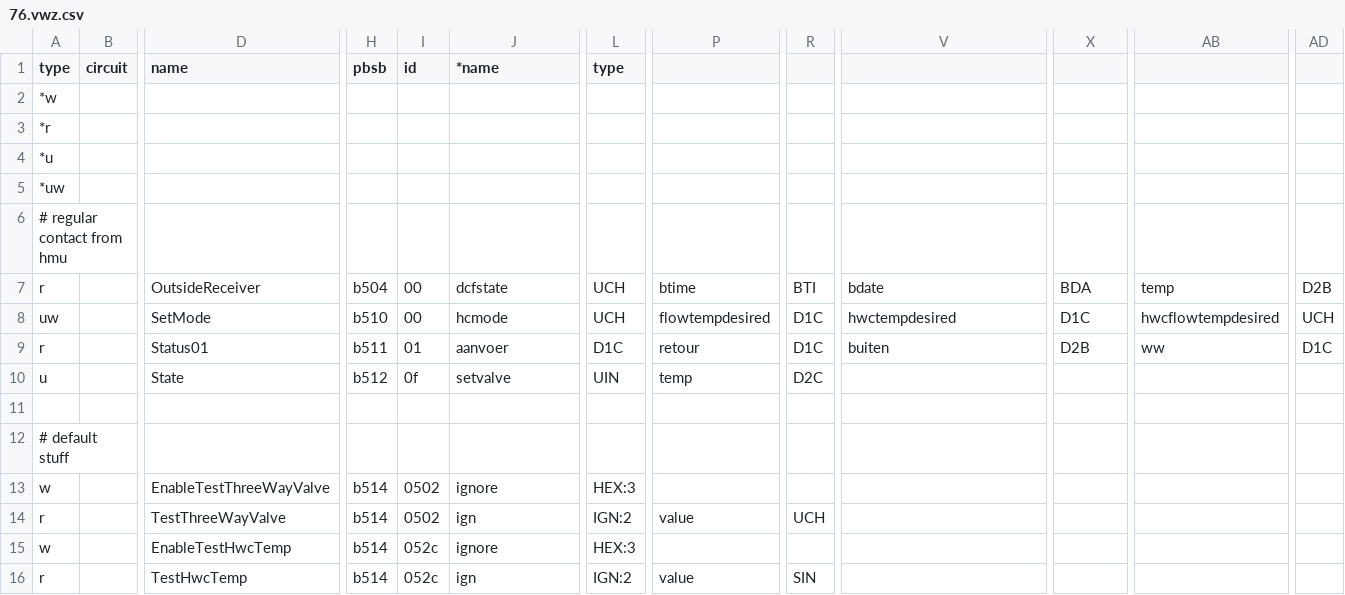
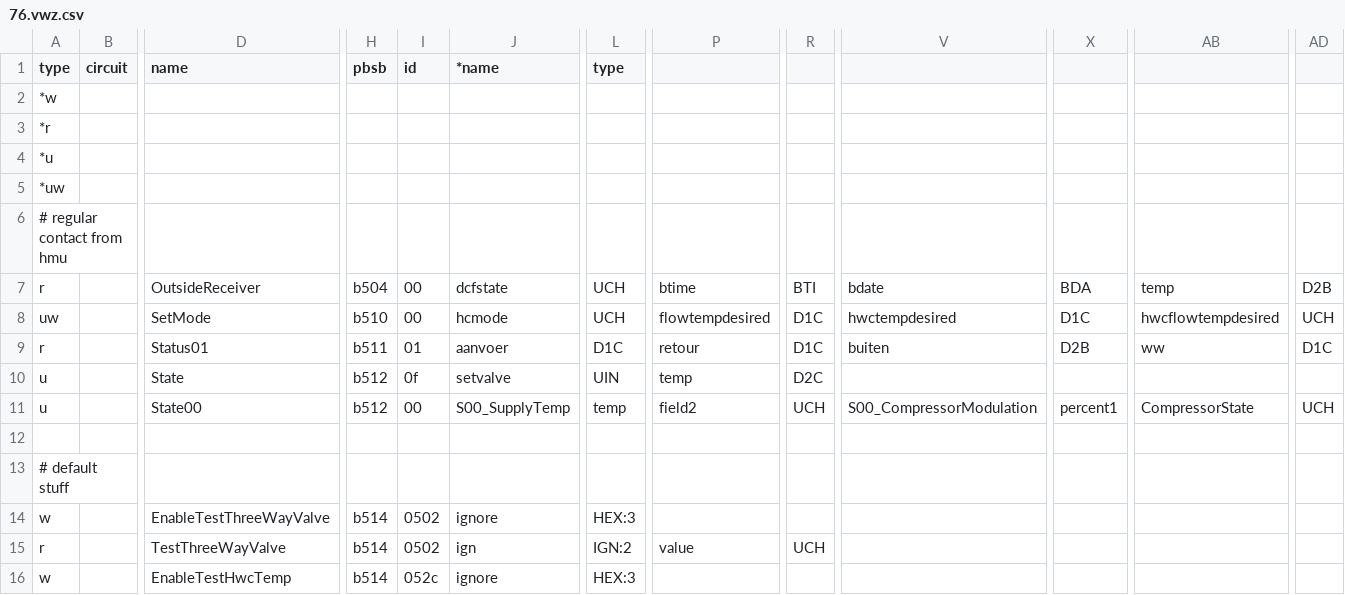
Before and after one commit to stgm/ebus.github.io, a CSV file: en/vaillant/76.vwz.csv, drawn as a sheet; only a part is shown, gaps mark what is left out; the shorter side is filled out with more unchanged rows; rows hold the shown columns only; the diff names each change by its address in the sheet, - before the commit and + after, or states it on an @@ line.

Commit message:
Update 76.vwz.csv

```diff
--- a/en/vaillant/76.vwz.csv
+++ b/en/vaillant/76.vwz.csv
+row 11: u |  | State00 | b512 | 00 | S00_SupplyTemp | temp | field2 | UCH | S00_CompressorModulation | percent1 | CompressorState | UCH
```
